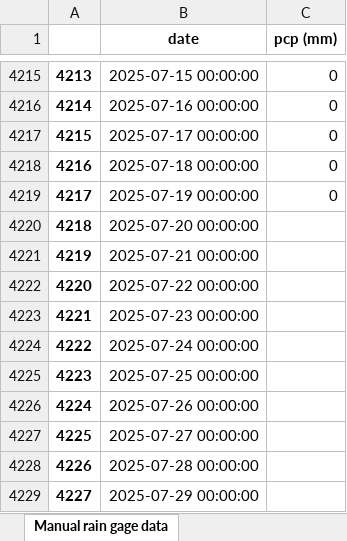
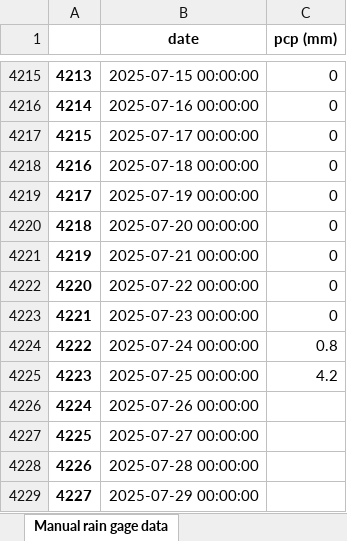
Before and after one commit to idfeiven/app-secar_meteo_data, an Excel workbook: data/daily_manual_rain_gage_data.xlsx, sheet Manual rain gage data, drawn as a sheet; only a part is shown, gaps mark what is left out; values as stored, in another font and other column widths than the file's, no borders; the diff names each change by its address in the sheet, - before the commit and + after, or states it on an @@ line.

```diff
--- a/data/daily_manual_rain_gage_data.xlsx (sheet Manual rain gage data)
+++ b/data/daily_manual_rain_gage_data.xlsx (sheet Manual rain gage data)
-C4220:C4223 (pcp (mm)): (empty)
+C4220:C4223 (pcp (mm)): 0
-C4224 (pcp (mm)): (empty)
+C4224 (pcp (mm)): 0.8
-C4225 (pcp (mm)): (empty)
+C4225 (pcp (mm)): 4.2
```
Also changed, not shown: data/secar_daily_data.xlsx, 2 other files.
